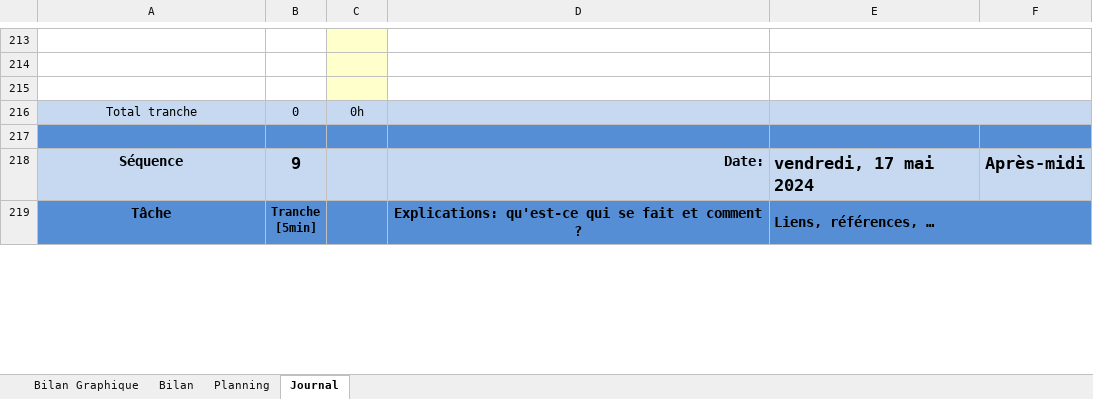
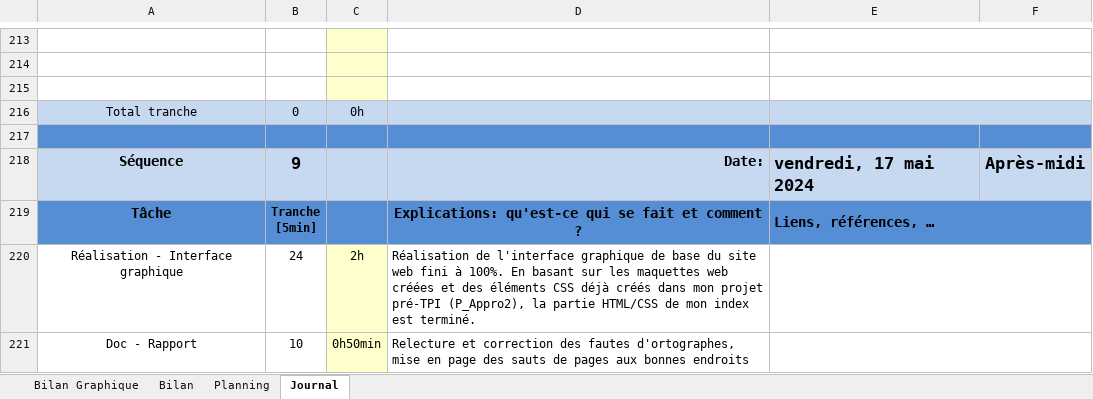
Before and after one commit to Leoooonar/TPI, an Excel workbook: doc/p-leonardupuis-planification-TPI-jnltrav.xlsm, sheet Journal, drawn as a sheet; only a part is shown, gaps mark what is left out; values as stored, in another font and other column widths than the file's, no borders; charts and pictures and conditional formats not drawn; 1 other sheet too large or unreadable and not compared; the diff covers the shown part only; the diff names each change by its address in the sheet, - before the commit and + after, or states it on an @@ line.

```diff
--- a/doc/p-leonardupuis-planification-TPI-jnltrav.xlsm (sheet Journal)
+++ b/doc/p-leonardupuis-planification-TPI-jnltrav.xlsm (sheet Journal)
+row 220: Réalisation - Interface graphique | 24 | 2h | Réalisation de l'interface graphique de base du site web fini à 100%. En basant sur les maquettes web créées et des éléments CSS déjà créés dans mon projet pré-TPI (P_Appro2), la partie HTML/CSS de mon index est terminé.
+row 221: Doc - Rapport | 10 | 0h50min | Relecture et correction des fautes d'ortographes, mise en page des sauts de pages aux bonnes endroits
```
Also changed, not shown: 7 added rows, 9 removed rows and 14 edited cells elsewhere in this sheet, sheet Bilan Graphique, formulas that keep their value, charts or pictures, 20 other files.
